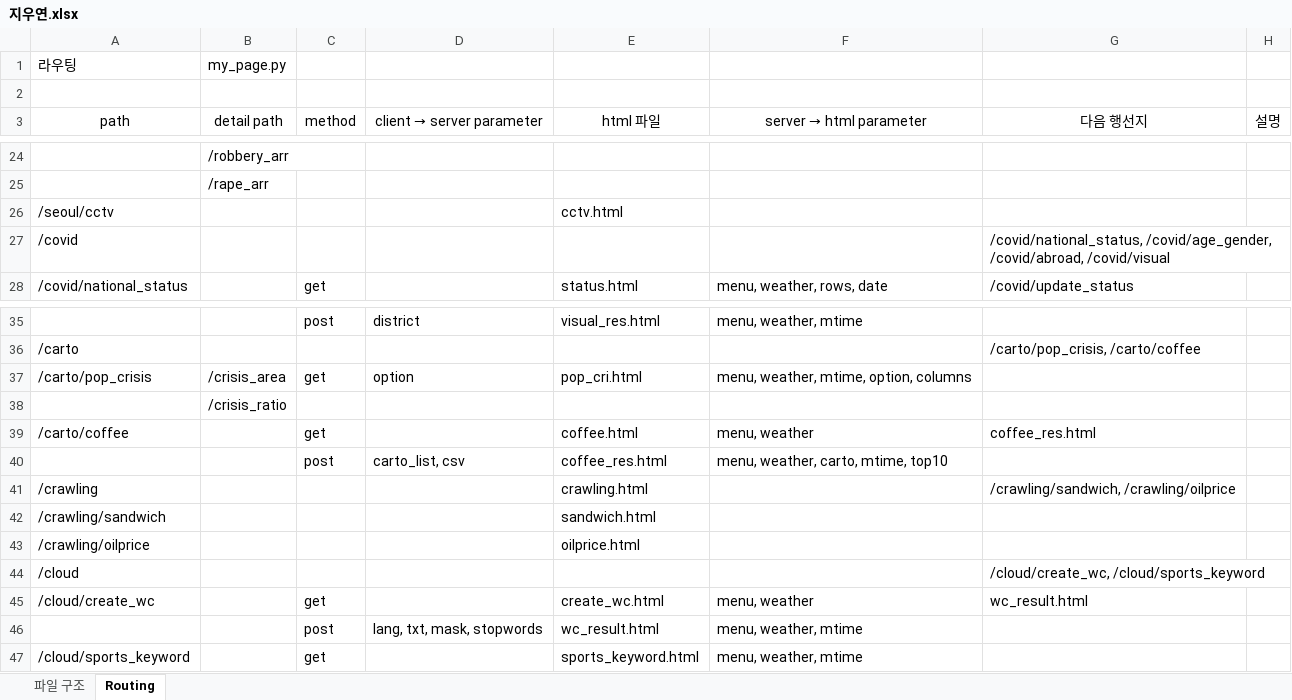
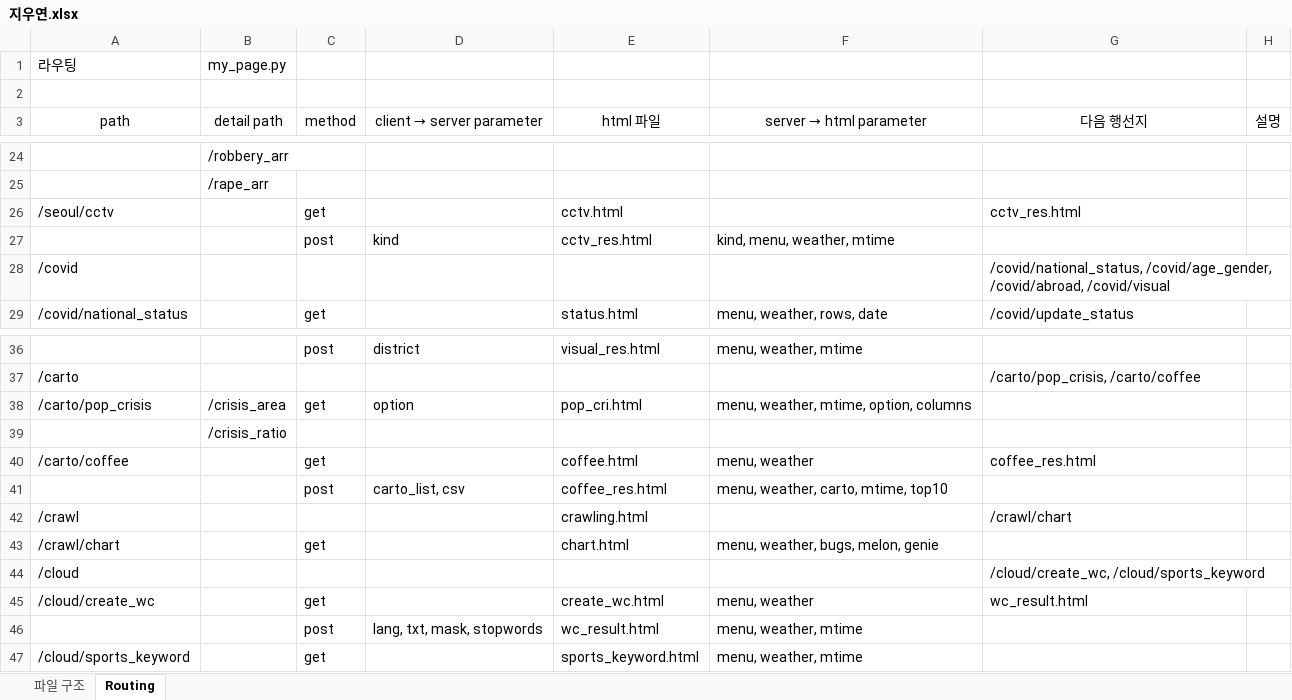
Before and after one commit to STNox/Python-flask, an Excel workbook: Python-flask/지우연.xlsx, sheet Routing, drawn as a sheet; only a part is shown, gaps mark what is left out; values as stored, in another font and other column widths than the file's, no borders; removed rows and columns are numbered as before the commit, all else as after; the diff names each change by its address in the sheet, - before the commit and + after, or states it on an @@ line.

Commit message:
Flask Project

```diff
--- a/Python-flask/지우연.xlsx (sheet Routing)
+++ b/Python-flask/지우연.xlsx (sheet Routing)
-C26 (method): (empty)
+C26 (method): get
-G26 (다음 행선지): (empty)
+G26 (다음 행선지): cctv_res.html
+row 27:  |  | post | kind | cctv_res.html | kind, menu, weather, mtime
-A42 (path): /crawling
+A42 (path): /crawl
-G42 (다음 행선지): /crawling/sandwich, /crawling/oilprice
+G42 (다음 행선지): /crawl/chart
-row 42: /crawling/sandwich |  |  |  | sandwich.html
-row 43: /crawling/oilprice |  |  |  | oilprice.html
+row 43: /crawl/chart |  | get |  | chart.html | menu, weather, bugs, melon, genie
```
Also changed, not shown: sheet 파일 구조, 14 other files.
